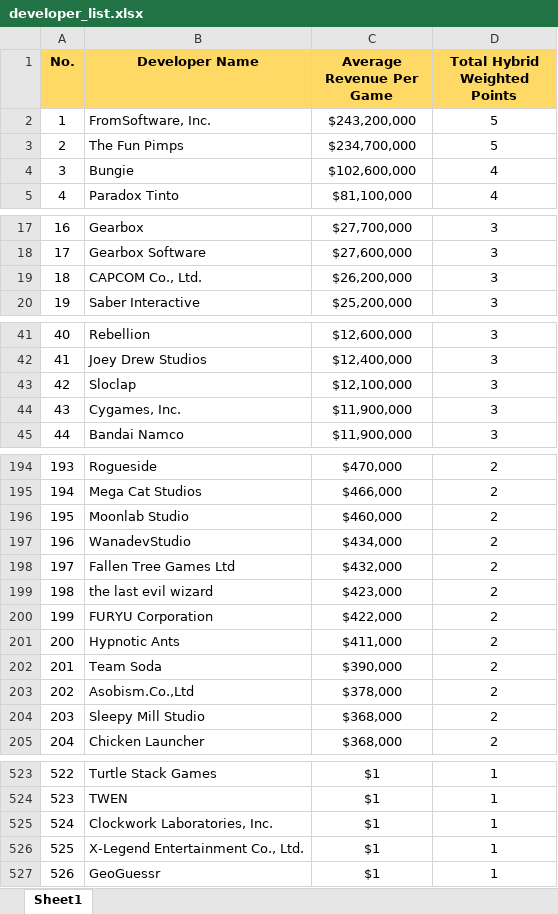
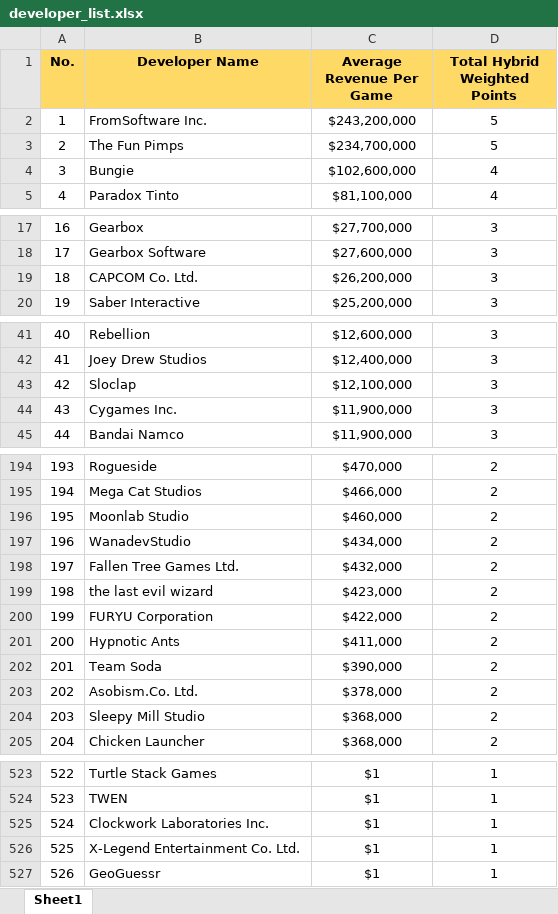
Before and after one commit to rcodestoo/game_ranking, an Excel workbook: game_ranking/src/data/developer_list.xlsx, sheet Sheet1, drawn as a sheet; only a part is shown, gaps mark what is left out; values as stored, in another font and other column widths than the file's, no borders; charts and pictures not drawn; the diff covers the shown part only; the diff names each change by its address in the sheet, - before the commit and + after, or states it on an @@ line.

```diff
--- a/game_ranking/src/data/developer_list.xlsx (sheet Sheet1)
+++ b/game_ranking/src/data/developer_list.xlsx (sheet Sheet1)
-B2 (Developer Name): FromSoftware, Inc.
+B2 (Developer Name): FromSoftware Inc.
-B19 (Developer Name): CAPCOM Co., Ltd.
+B19 (Developer Name): CAPCOM Co. Ltd.
-B44 (Developer Name): Cygames, Inc.
+B44 (Developer Name): Cygames Inc.
-B198 (Developer Name): Fallen Tree Games Ltd
+B198 (Developer Name): Fallen Tree Games Ltd.
-B203 (Developer Name): Asobism.Co.,Ltd
+B203 (Developer Name): Asobism.Co. Ltd.
-B525 (Developer Name): Clockwork Laboratories, Inc.
+B525 (Developer Name): Clockwork Laboratories Inc.
-B526 (Developer Name): X-Legend Entertainment Co., Ltd.
+B526 (Developer Name): X-Legend Entertainment Co. Ltd.
```
Also changed, not shown: 31 edited cells elsewhere in this sheet, 6 other files.
